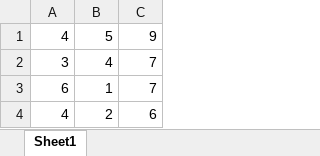
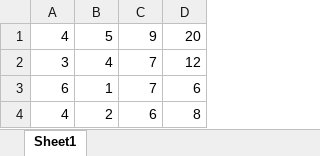
Before and after one commit to aleksandarsibincic/ExcelAudit, an Excel workbook: sample_file.xlsx, sheet Sheet1, drawn as a sheet; values as stored, in another font and other column widths than the file's, no borders; the diff names each change by its address in the sheet, - before the commit and + after, or states it on an @@ line.

Commit message:
added data from excel to model with jena

```diff
--- a/sample_file.xlsx (sheet Sheet1)
+++ b/sample_file.xlsx (sheet Sheet1)
+column D, rows 1-4: 20 | 12 | 6 | 8
```
Also changed, not shown: formulas that keep their value, 11 other files.
